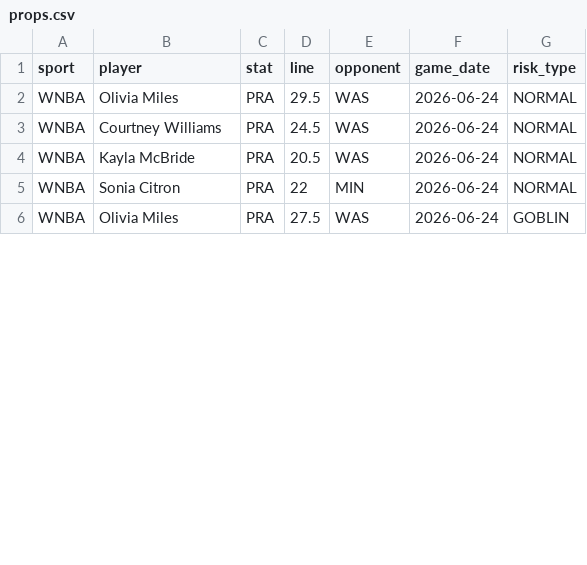
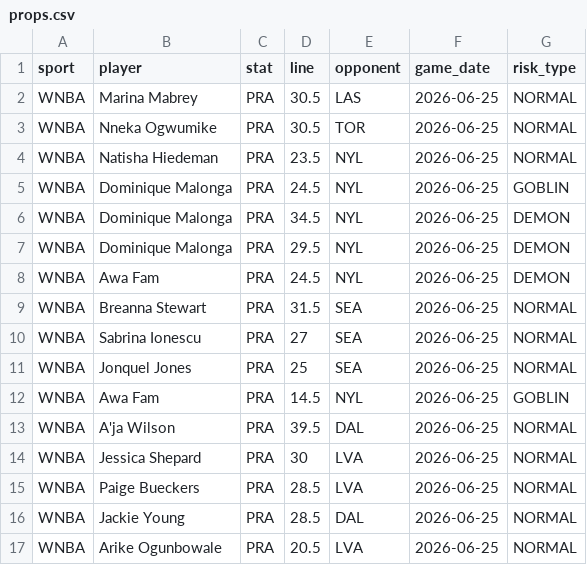
Before and after one commit to RJPrioleau/prizepicks-value-dashboard, a CSV file: props.csv, drawn as a sheet; only a part is shown; the diff covers the shown part only.

```diff
--- a/props.csv
+++ b/props.csv
@@ -1,6 +1,17 @@
 sport,player,stat,line,opponent,game_date,risk_type
-WNBA,Olivia Miles,PRA,29.5,WAS,2026-06-24,NORMAL
-WNBA,Courtney Williams,PRA,24.5,WAS,2026-06-24,NORMAL
-WNBA,Kayla McBride,PRA,20.5,WAS,2026-06-24,NORMAL
-WNBA,Sonia Citron,PRA,22,MIN,2026-06-24,NORMAL
-WNBA,Olivia Miles,PRA,27.5,WAS,2026-06-24,GOBLIN
+WNBA,Marina Mabrey,PRA,30.5,LAS,2026-06-25,NORMAL
+WNBA,Nneka Ogwumike,PRA,30.5,TOR,2026-06-25,NORMAL
+WNBA,Natisha Hiedeman,PRA,23.5,NYL,2026-06-25,NORMAL
+WNBA,Dominique Malonga,PRA,24.5,NYL,2026-06-25,GOBLIN
+WNBA,Dominique Malonga,PRA,34.5,NYL,2026-06-25,DEMON
+WNBA,Dominique Malonga,PRA,29.5,NYL,2026-06-25,DEMON
+WNBA,Awa Fam,PRA,24.5,NYL,2026-06-25,DEMON
+WNBA,Breanna Stewart,PRA,31.5,SEA,2026-06-25,NORMAL
+WNBA,Sabrina Ionescu,PRA,27,SEA,2026-06-25,NORMAL
+WNBA,Jonquel Jones,PRA,25,SEA,2026-06-25,NORMAL
+WNBA,Awa Fam,PRA,14.5,NYL,2026-06-25,GOBLIN
+WNBA,A'ja Wilson,PRA,39.5,DAL,2026-06-25,NORMAL
+WNBA,Jessica Shepard,PRA,30,LVA,2026-06-25,NORMAL
+WNBA,Paige Bueckers,PRA,28.5,LVA,2026-06-25,NORMAL
+WNBA,Jackie Young,PRA,28.5,DAL,2026-06-25,NORMAL
+WNBA,Arike Ogunbowale,PRA,20.5,LVA,2026-06-25,NORMAL
```
Also changed, not shown: 6 added rows and 61 edited cells elsewhere in this file, 6 other files.
